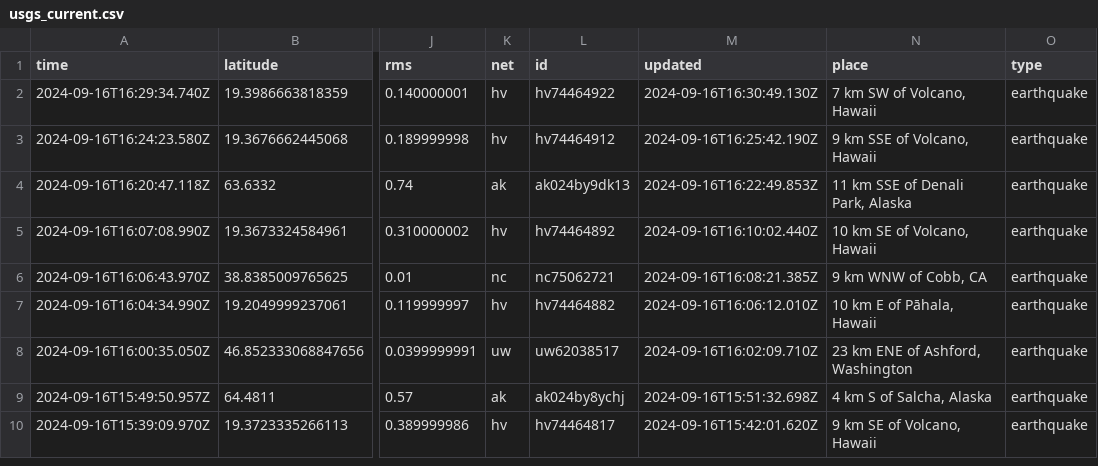
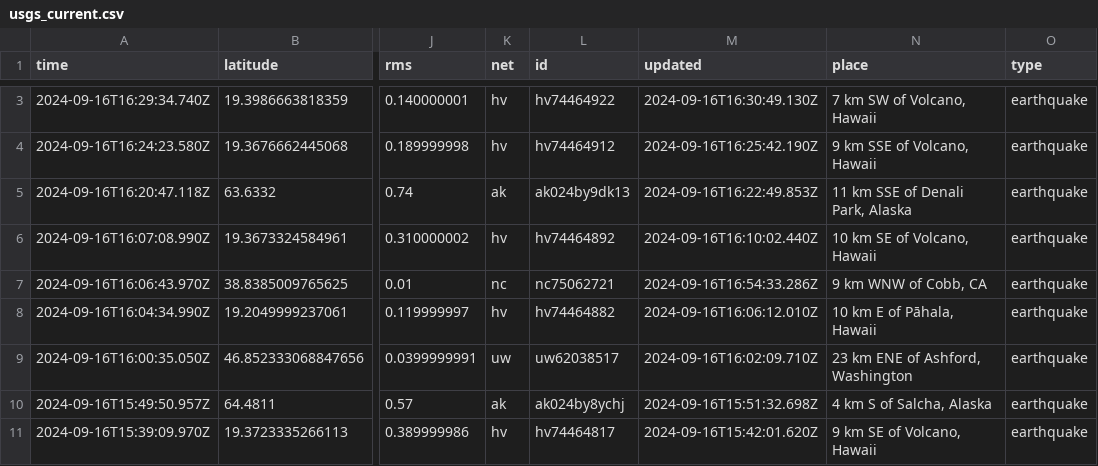
Before and after one commit to HowardTan-repo/demo-github-actions, a CSV file: usgs_current.csv, drawn as a sheet; only a part is shown, gaps mark what is left out; addresses are those after the commit; the diff covers the shown part only; the diff names each change by its address in the sheet, - before the commit and + after, or states it on an @@ line.

```diff
--- a/usgs_current.csv
+++ b/usgs_current.csv
-M7 (updated): 2024-09-16T16:08:21.385Z
+M7 (updated): 2024-09-16T16:54:33.286Z
```
Also changed, not shown: 3 added rows, 2 removed rows and 4 edited cells elsewhere in this file, 1 other file.
